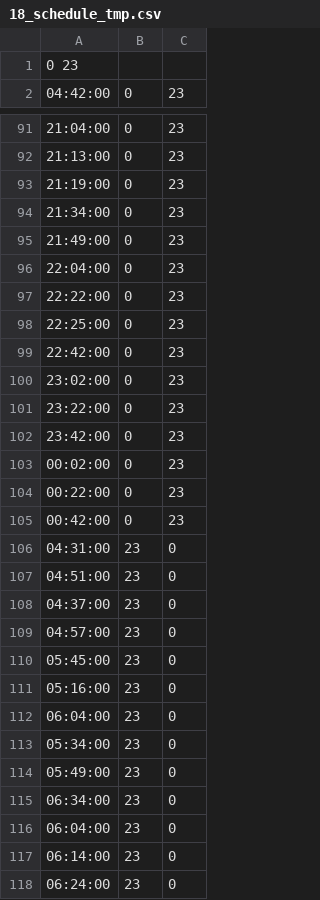
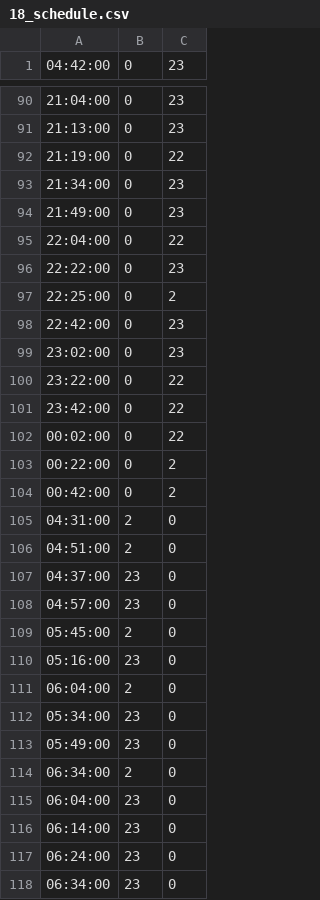
Before and after one commit to irigon/schedule_description, a CSV file: Experiments/Prague/true_schedule/18_schedule.csv (was Experiments/Prague/true_schedule/18_schedule_tmp.csv), drawn as a sheet; only a part is shown, gaps mark what is left out; the shorter side is filled out with more unchanged rows; the diff covers the shown part only.

```diff
--- a/Experiments/Prague/true_schedule/18_schedule_tmp.csv
+++ b/Experiments/Prague/true_schedule/18_schedule.csv
@@ -1,2 +1 @@
-0 23
 04:42:00,0,23
@@ -92,25 +91,25 @@
 21:13:00,0,23
-21:19:00,0,23
+21:19:00,0,22
 21:34:00,0,23
 21:49:00,0,23
-22:04:00,0,23
+22:04:00,0,22
 22:22:00,0,23
-22:25:00,0,23
+22:25:00,0,2
 22:42:00,0,23
 23:02:00,0,23
-23:22:00,0,23
-23:42:00,0,23
-00:02:00,0,23
-00:22:00,0,23
-00:42:00,0,23
-04:31:00,23,0
-04:51:00,23,0
+23:22:00,0,22
+23:42:00,0,22
+00:02:00,0,22
+00:22:00,0,2
+00:42:00,0,2
+04:31:00,2,0
+04:51:00,2,0
 04:37:00,23,0
 04:57:00,23,0
-05:45:00,23,0
+05:45:00,2,0
 05:16:00,23,0
-06:04:00,23,0
+06:04:00,2,0
 05:34:00,23,0
 05:49:00,23,0
-06:34:00,23,0
+06:34:00,2,0
 06:04:00,23,0
```
Also changed, not shown: 6 edited cells elsewhere in this file, Experiments/Prague/true_schedule/20_schedule.csv, Experiments/Prague/true_schedule/24_schedule.csv, 9 other files.
